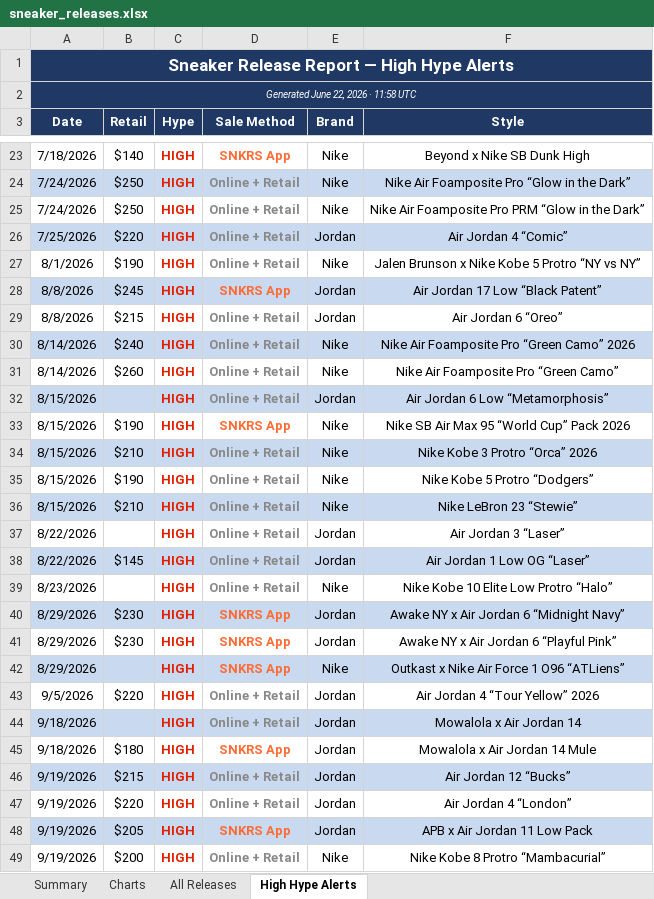
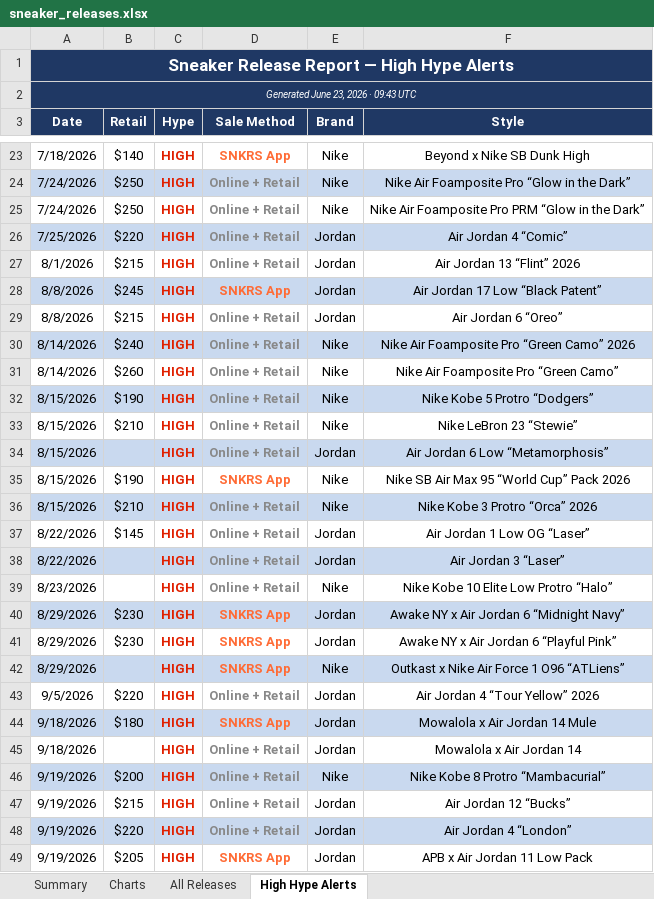
Before and after one commit to lordnader2002-sudo/Shoe-Tracker-v2, an Excel workbook: docs/data/sneaker_releases.xlsx, sheet High Hype Alerts, drawn as a sheet; only a part is shown, gaps mark what is left out; values as stored, in another font and other column widths than the file's, no borders; addresses are those after the commit; the diff covers the shown part only; the diff names each change by its address in the sheet, - before the commit and + after, or states it on an @@ line.

```diff
--- a/docs/data/sneaker_releases.xlsx (sheet High Hype Alerts)
+++ b/docs/data/sneaker_releases.xlsx (sheet High Hype Alerts)
-A2 (Date): Generated June 22, 2026 · 11:58 UTC
+A2 (Date): Generated June 23, 2026 · 09:43 UTC
-B27 (Retail): $190
+B27 (Retail): $215
-E27 (Brand): Nike
+E27 (Brand): Jordan
-F27 (Style): Jalen Brunson x Nike Kobe 5 Protro “NY vs NY”
+F27 (Style): Air Jordan 13 “Flint” 2026
@@ row 35 moved to row 32: 8/15/2026 @@
@@ row 36 moved to row 33: 8/15/2026 @@
@@ row 38 moved to row 37: 8/22/2026 @@
-A38:F38 fill: none
+A38:F38 fill: #C9D9EF
@@ row 45 moved to row 44: 9/18/2026 @@
-A45:F45 fill: #C9D9EF
+A45:F45 fill: none
@@ row 49 moved to row 46: 9/19/2026 @@
-A47:F47 fill: #C9D9EF
+A47:F47 fill: none
-A48:F48 fill: none
+A48:F48 fill: #C9D9EF
-A49:F49 fill: #C9D9EF
+A49:F49 fill: none
```
Also changed, not shown: 3 moved rows and cell formats elsewhere in this sheet, sheet Summary, sheet All Releases, sheet Charts, reports/sneaker_releases.xlsx, 1 other file.
